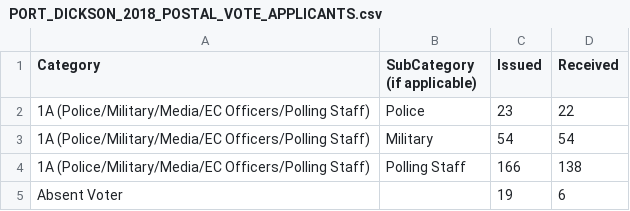
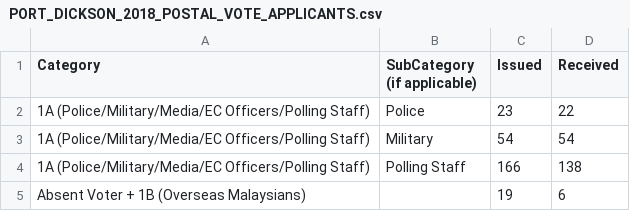
Before and after one commit to TindakMalaysia/By-Elections, a CSV file: 2018/4. PORT DICKSON/PORT_DICKSON_2018_POSTAL_VOTE_APPLICANTS.csv, drawn as a sheet.

Commit message:
Add files via upload

```diff
--- a/2018/4. PORT DICKSON/PORT_DICKSON_2018_POSTAL_VOTE_APPLICANTS.csv
+++ b/2018/4. PORT DICKSON/PORT_DICKSON_2018_POSTAL_VOTE_APPLICANTS.csv
@@ -4,2 +4,2 @@
 1A (Police/Military/Media/EC Officers/Polling Staff),Polling Staff,166,138
-Absent Voter,,19,6
+Absent Voter + 1B (Overseas Malaysians),,19,6
```
